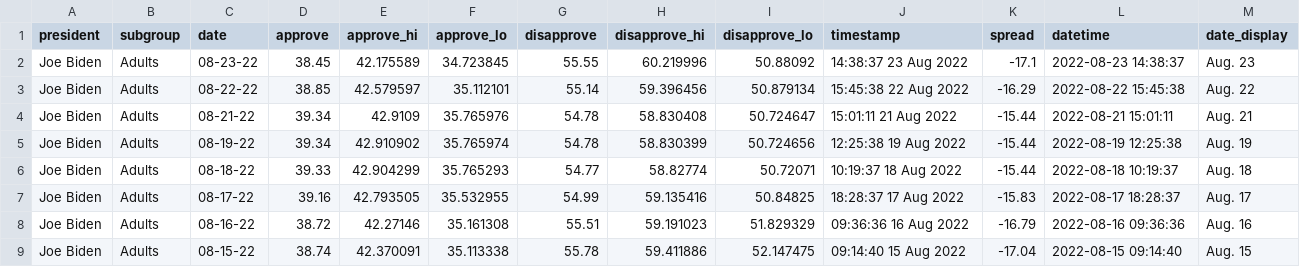
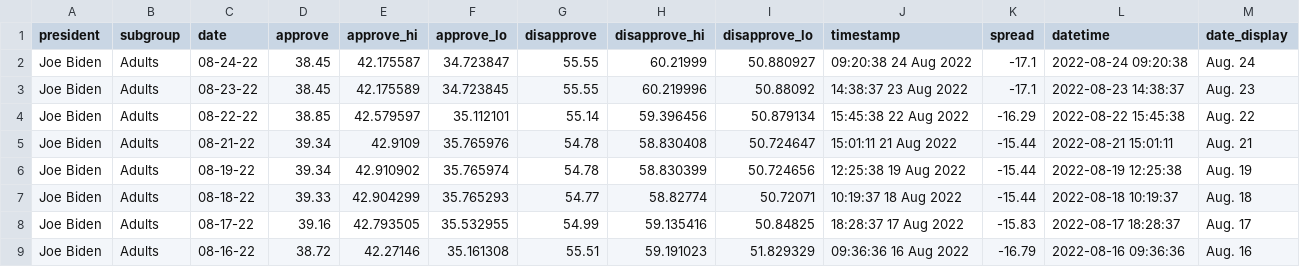
Before and after one commit to gridviz/biden-polls, a CSV file: data/processed/biden_approval_trend_538_adults.csv, drawn as a sheet; only a part is shown; the shorter side is filled out with more unchanged rows; the diff names each change by its address in the sheet, - before the commit and + after, or states it on an @@ line.

```diff
--- a/data/processed/biden_approval_trend_538_adults.csv
+++ b/data/processed/biden_approval_trend_538_adults.csv
+row 2: Joe Biden | Adults | 08-24-22 | 38.45 | 42.175587 | 34.723847 | 55.55 | 60.21999 | 50.880927 | 09:20:38 24 Aug 2022 | -17.1 | 2022-08-24 09:20:38 | Aug. 24
```
Also changed, not shown: data/processed/biden_approval_trend_538_all_polls.csv, data/processed/biden_approval_trend_538_latest_adults.csv, 3 other files.
